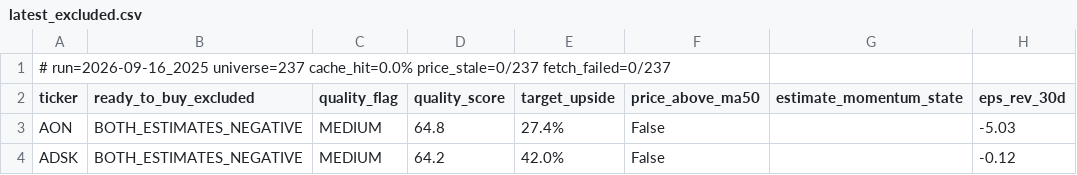
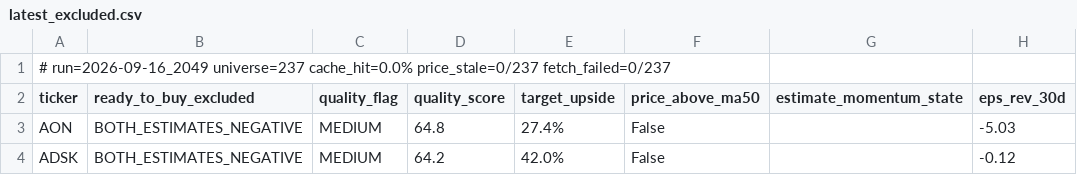
Before and after one commit to uvam3boy-stack/hunter-sk9m3xf7q2, a CSV file: latest_excluded.csv, drawn as a sheet; only a part is shown; the diff names each change by its address in the sheet, - before the commit and + after, or states it on an @@ line.

```diff
--- a/latest_excluded.csv
+++ b/latest_excluded.csv
-A1 (ticker): # run=2026-09-16_2025 universe=237 cache_hit=0.0%…
+A1 (ticker): # run=2026-09-16_2049 universe=237 cache_hit=0.0%…
```
Also changed, not shown: latest.csv, latest_quality_on_dip.csv, 3 other files.
